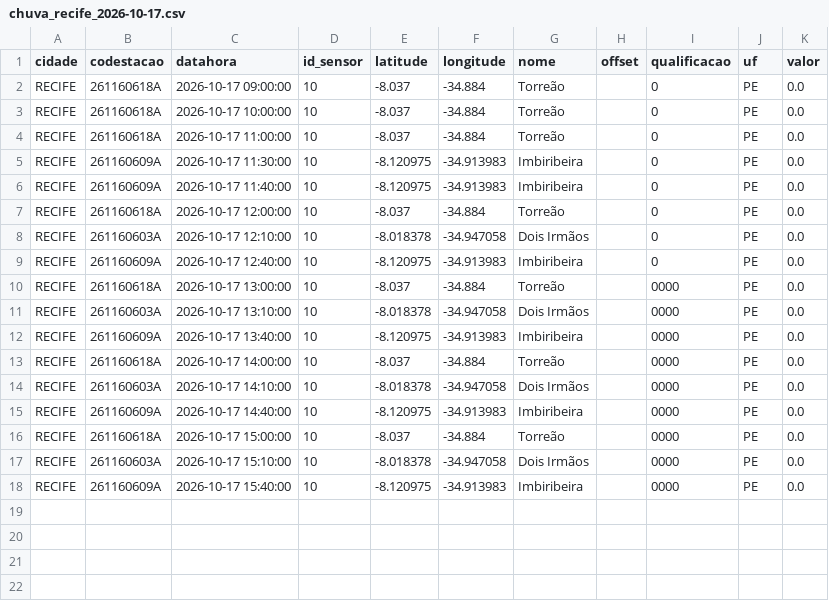
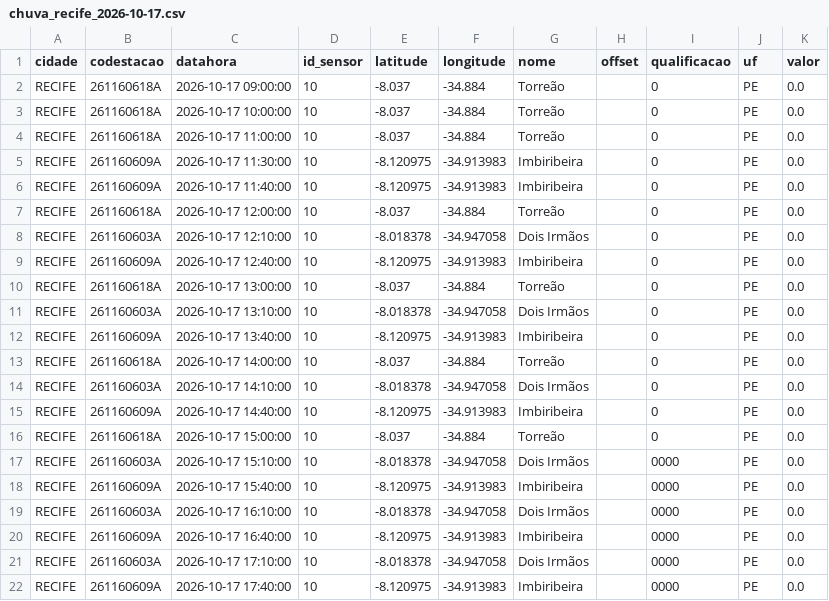
Before and after one commit to RafaellaB/risk-today-apps, a CSV file: chuva_recife_2026-10-17.csv, drawn as a sheet.

```diff
--- a/chuva_recife_2026-10-17.csv
+++ b/chuva_recife_2026-10-17.csv
@@ -9,10 +9,14 @@ RECIFE,261160603A,2026-10-17 12:10:00,10,-8.018378,-34.947058,Dois Irmãos,,0,PE
 RECIFE,261160609A,2026-10-17 12:40:00,10,-8.120975,-34.913983,Imbiribeira,,0,PE,0.0
-RECIFE,261160618A,2026-10-17 13:00:00,10,-8.037,-34.884,Torreão,,0000,PE,0.0
-RECIFE,261160603A,2026-10-17 13:10:00,10,-8.018378,-34.947058,Dois Irmãos,,0000,PE,0.0
-RECIFE,261160609A,2026-10-17 13:40:00,10,-8.120975,-34.913983,Imbiribeira,,0000,PE,0.0
-RECIFE,261160618A,2026-10-17 14:00:00,10,-8.037,-34.884,Torreão,,0000,PE,0.0
-RECIFE,261160603A,2026-10-17 14:10:00,10,-8.018378,-34.947058,Dois Irmãos,,0000,PE,0.0
-RECIFE,261160609A,2026-10-17 14:40:00,10,-8.120975,-34.913983,Imbiribeira,,0000,PE,0.0
-RECIFE,261160618A,2026-10-17 15:00:00,10,-8.037,-34.884,Torreão,,0000,PE,0.0
+RECIFE,261160618A,2026-10-17 13:00:00,10,-8.037,-34.884,Torreão,,0,PE,0.0
+RECIFE,261160603A,2026-10-17 13:10:00,10,-8.018378,-34.947058,Dois Irmãos,,0,PE,0.0
+RECIFE,261160609A,2026-10-17 13:40:00,10,-8.120975,-34.913983,Imbiribeira,,0,PE,0.0
+RECIFE,261160618A,2026-10-17 14:00:00,10,-8.037,-34.884,Torreão,,0,PE,0.0
+RECIFE,261160603A,2026-10-17 14:10:00,10,-8.018378,-34.947058,Dois Irmãos,,0,PE,0.0
+RECIFE,261160609A,2026-10-17 14:40:00,10,-8.120975,-34.913983,Imbiribeira,,0,PE,0.0
+RECIFE,261160618A,2026-10-17 15:00:00,10,-8.037,-34.884,Torreão,,0,PE,0.0
 RECIFE,261160603A,2026-10-17 15:10:00,10,-8.018378,-34.947058,Dois Irmãos,,0000,PE,0.0
 RECIFE,261160609A,2026-10-17 15:40:00,10,-8.120975,-34.913983,Imbiribeira,,0000,PE,0.0
+RECIFE,261160603A,2026-10-17 16:10:00,10,-8.018378,-34.947058,Dois Irmãos,,0000,PE,0.0
+RECIFE,261160609A,2026-10-17 16:40:00,10,-8.120975,-34.913983,Imbiribeira,,0000,PE,0.0
+RECIFE,261160603A,2026-10-17 17:10:00,10,-8.018378,-34.947058,Dois Irmãos,,0000,PE,0.0
+RECIFE,261160609A,2026-10-17 17:40:00,10,-8.120975,-34.913983,Imbiribeira,,0000,PE,0.0
```
